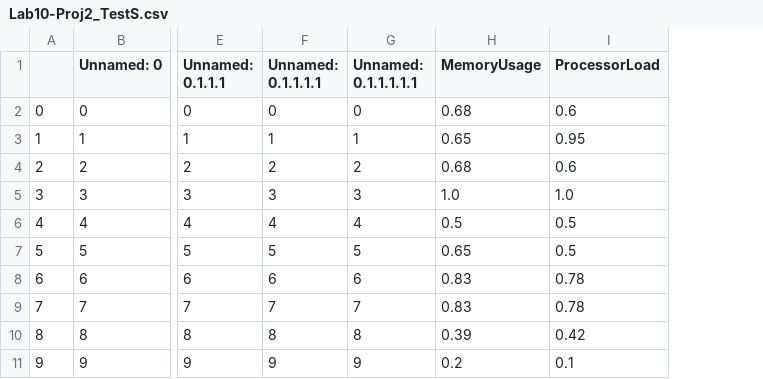
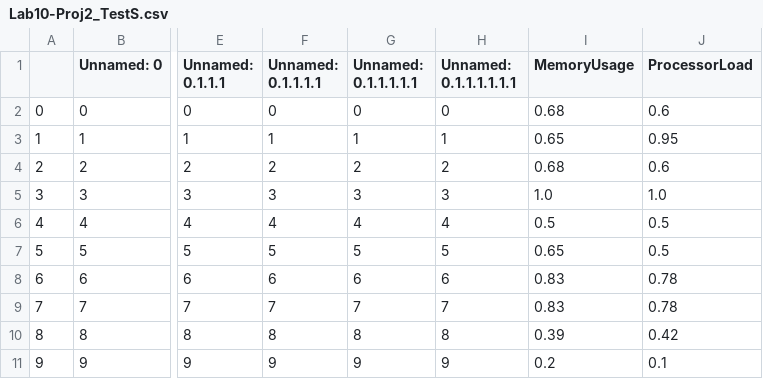
Before and after one commit to victor-macedo/CI4Iot, a CSV file: Projeto_2/Lab10-Proj2_TestS.csv, drawn as a sheet; only a part is shown, gaps mark what is left out; the diff names each change by its address in the sheet, - before the commit and + after, or states it on an @@ line.

```diff
--- a/Projeto_2/Lab10-Proj2_TestS.csv
+++ b/Projeto_2/Lab10-Proj2_TestS.csv
+column H (Unnamed: 0.1.1.1.1.1.1), rows 2-11: 0 | 1 | 2 | 3 | 4 | 5 | 6 | 7 | 8 | 9
```
Also changed, not shown: 8 other files.
